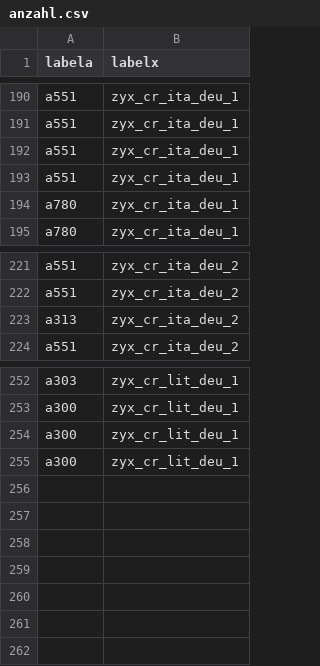
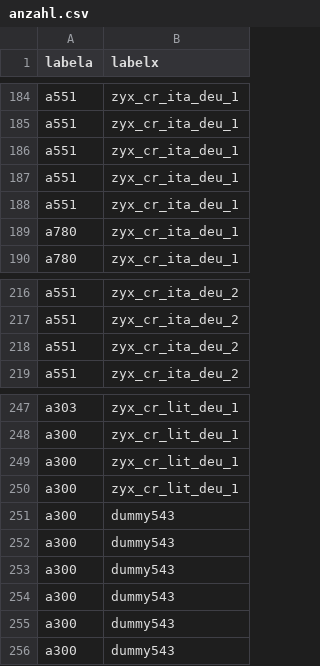
Before and after one commit to edadunashvili/VerMa, a CSV file: anzahl.csv, drawn as a sheet; only a part is shown, gaps mark what is left out; the diff covers the shown part only.

```diff
--- a/anzahl.csv
+++ b/anzahl.csv
@@ -193,2 +187,3 @@ a551,zyx_cr_ita_deu_1
 a551,zyx_cr_ita_deu_1
+a551,zyx_cr_ita_deu_1
 a780,zyx_cr_ita_deu_1
@@ -222,3 +217,3 @@ a551,zyx_cr_ita_deu_2
 a551,zyx_cr_ita_deu_2
-a313,zyx_cr_ita_deu_2
+a551,zyx_cr_ita_deu_2
 a551,zyx_cr_ita_deu_2
@@ -255 +250,7 @@ a300,zyx_cr_lit_deu_1
 a300,zyx_cr_lit_deu_1
+a300,dummy543
+a300,dummy543
+a300,dummy543
+a300,dummy543
+a300,dummy543
+a300,dummy543
```
Also changed, not shown: 13 added rows and 19 removed rows elsewhere in this file, output_1.csv, text.csv, 41 other files.
